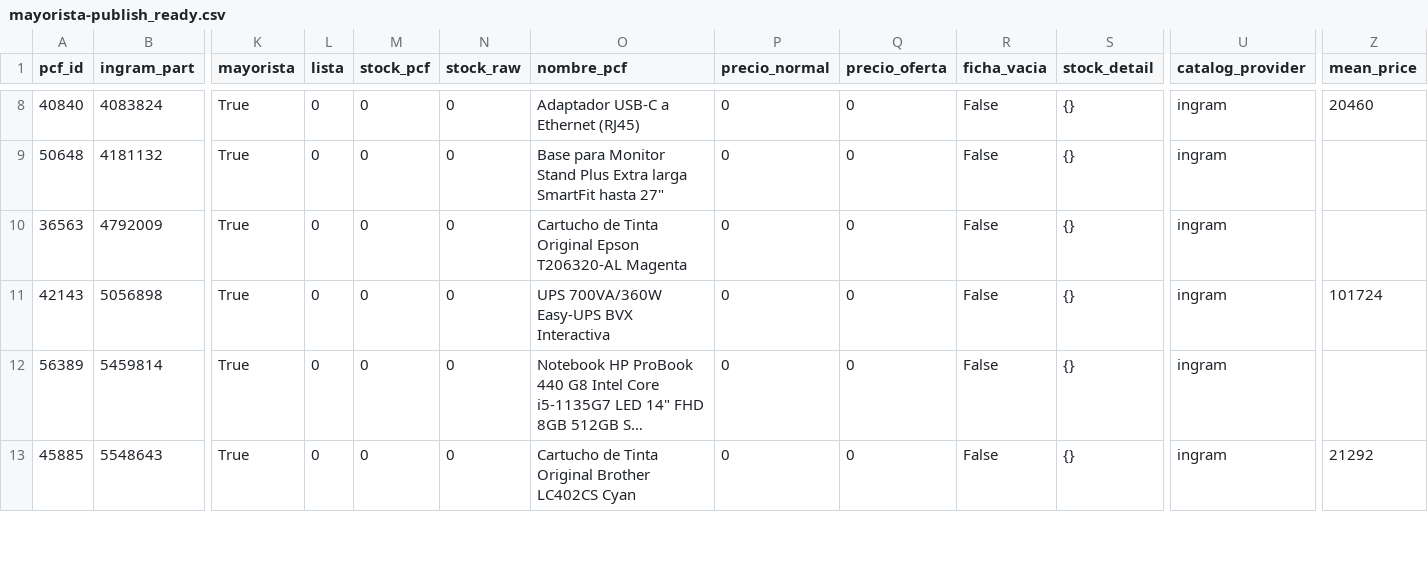
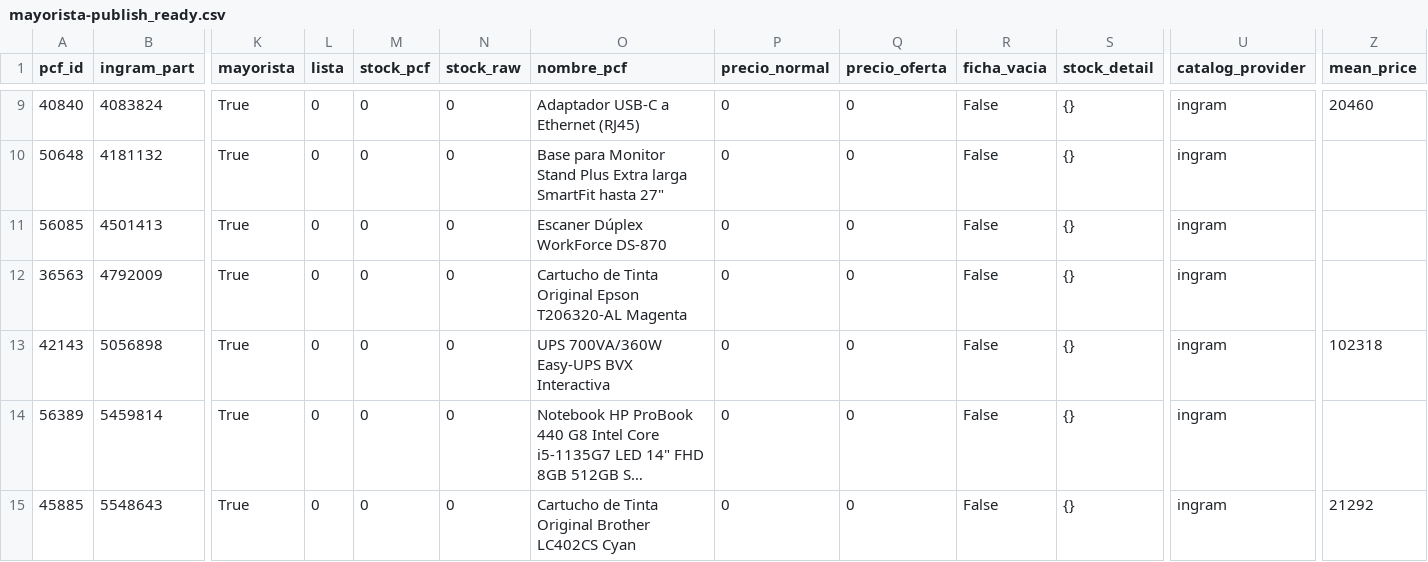
Before and after one commit to aincatoni/pcfactory-monitor-mayoristas, a CSV file: mayorista-publish_ready.csv, drawn as a sheet; only a part is shown, gaps mark what is left out; long unchanged cells end in …; addresses are those after the commit; rows hold the shown columns only; the diff covers the shown part only; the diff names each change by its address in the sheet, - before the commit and + after, or states it on an @@ line.

```diff
--- a/mayorista-publish_ready.csv
+++ b/mayorista-publish_ready.csv
+row 11: 56085 | 4501413 | True | 0 | 0 | 0 | Escaner Dúplex WorkForce DS-870 | 0 | 0 | False | {} | ingram
-Z13 (mean_price): 101724
+Z13 (mean_price): 102318
```
Also changed, not shown: 3 added rows, 2 removed rows, 11 moved rows and 9 edited cells elsewhere in this file, intcomex-missing_ficha.csv, intcomex-need_creation.csv, 13 other files.
